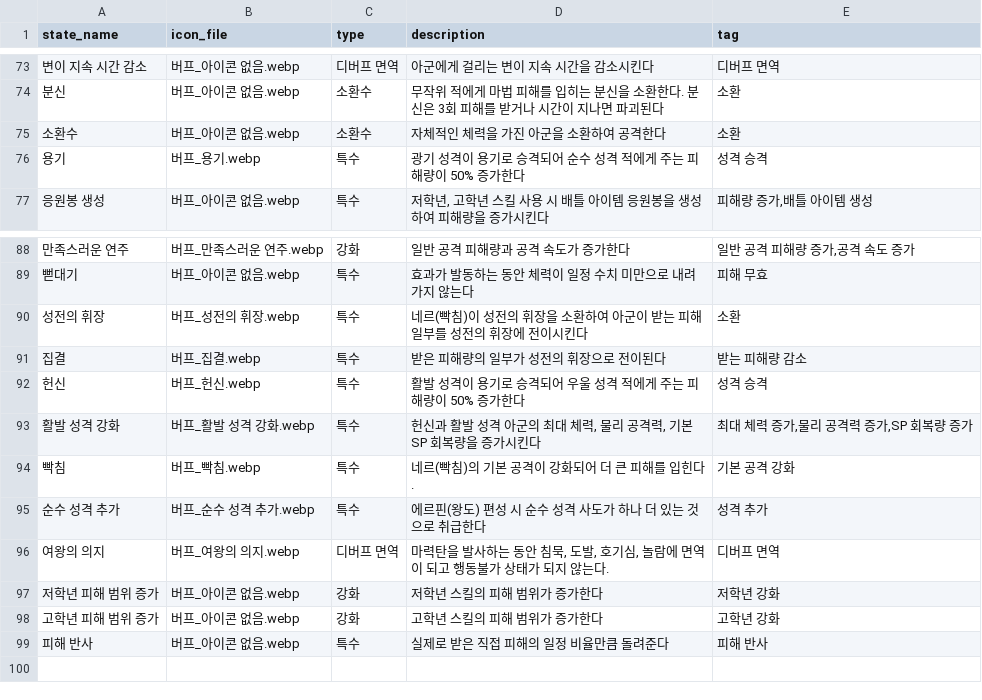
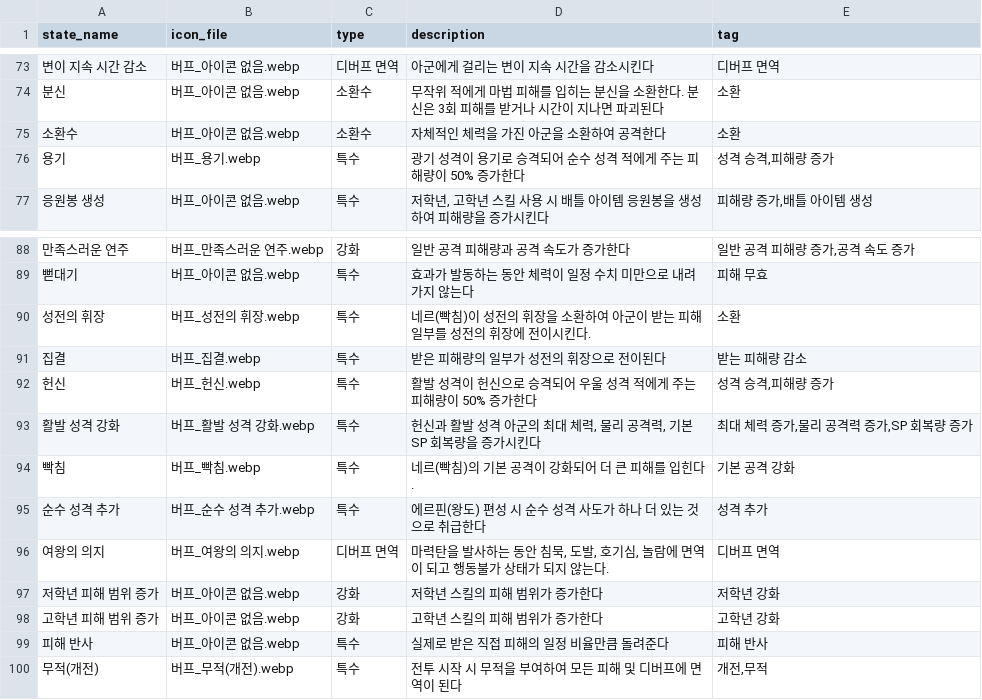
Before and after one commit to mediate1082/Trickal-Revive-Skill-Guide-Beta-0.8, a CSV file: data/buff_desc_DB.csv, drawn as a sheet; only a part is shown, gaps mark what is left out; the diff names each change by its address in the sheet, - before the commit and + after, or states it on an @@ line.

```diff
--- a/data/buff_desc_DB.csv
+++ b/data/buff_desc_DB.csv
-E76 (tag): 성격 승격
+E76 (tag): 성격 승격,피해량 증가
-D90 (description): …이시킨다
+D90 (description): …이시킨다.
-D92 (description): 활발 성격이 용기로 승격되어 우울 성격 적에게 주는 피해량이 50% 증가한다
+D92 (description): 활발 성격이 헌신으로 승격되어 우울 성격 적에게 주는 피해량이 50% 증가한다
-E92 (tag): 성격 승격
+E92 (tag): 성격 승격,피해량 증가
+row 100: 무적(개전) | 버프_무적(개전).webp | 특수 | 전투 시작 시 무적을 부여하여 모든 피해 및 디버프에 면역이 된다 | 개전,무적
```
Also changed, not shown: data/DB.csv, data/buff_DB.csv, 4 other files.
